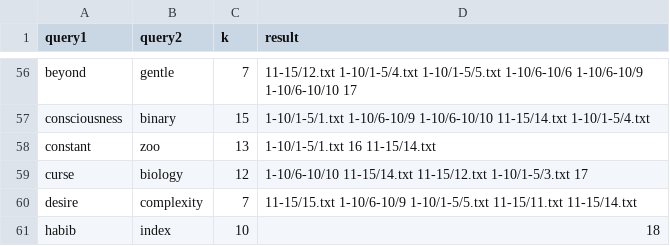
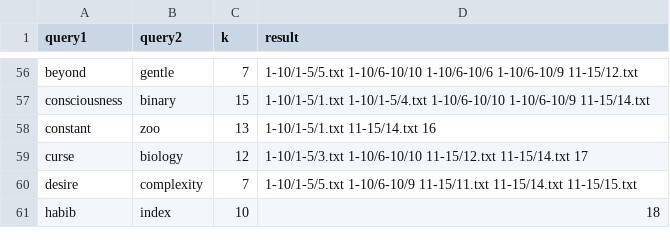
Before and after one commit to munawwar-anwar/munawwar-anwar.github.io, a CSV file: CS201/HW4/index-cases-2.csv, drawn as a sheet; only a part is shown, gaps mark what is left out; the diff covers the shown part only; the diff names each change by its address in the sheet, - before the commit and + after, or states it on an @@ line.

```diff
--- a/CS201/HW4/index-cases-2.csv
+++ b/CS201/HW4/index-cases-2.csv
-D56 (result): 11-15/12.txt 1-10/1-5/4.txt 1-10/1-5/5.txt 1-10/6-10/6 1-10/6-10/9 1-10/6-10/10 17
+D56 (result): 1-10/1-5/5.txt 1-10/6-10/10 1-10/6-10/6 1-10/6-10/9 11-15/12.txt
-D57 (result): 1-10/1-5/1.txt 1-10/6-10/9 1-10/6-10/10 11-15/14.txt 1-10/1-5/4.txt
+D57 (result): 1-10/1-5/1.txt 1-10/1-5/4.txt 1-10/6-10/10 1-10/6-10/9 11-15/14.txt
-D58 (result): 1-10/1-5/1.txt 16 11-15/14.txt
+D58 (result): 1-10/1-5/1.txt 11-15/14.txt 16
-D59 (result): 1-10/6-10/10 11-15/14.txt 11-15/12.txt 1-10/1-5/3.txt 17
+D59 (result): 1-10/1-5/3.txt 1-10/6-10/10 11-15/12.txt 11-15/14.txt 17
-D60 (result): 11-15/15.txt 1-10/6-10/9 1-10/1-5/5.txt 11-15/11.txt 11-15/14.txt
+D60 (result): 1-10/1-5/5.txt 1-10/6-10/9 11-15/11.txt 11-15/14.txt 11-15/15.txt
```
Also changed, not shown: 54 edited cells elsewhere in this file, CS201/HW4/index-cases-1.csv.
